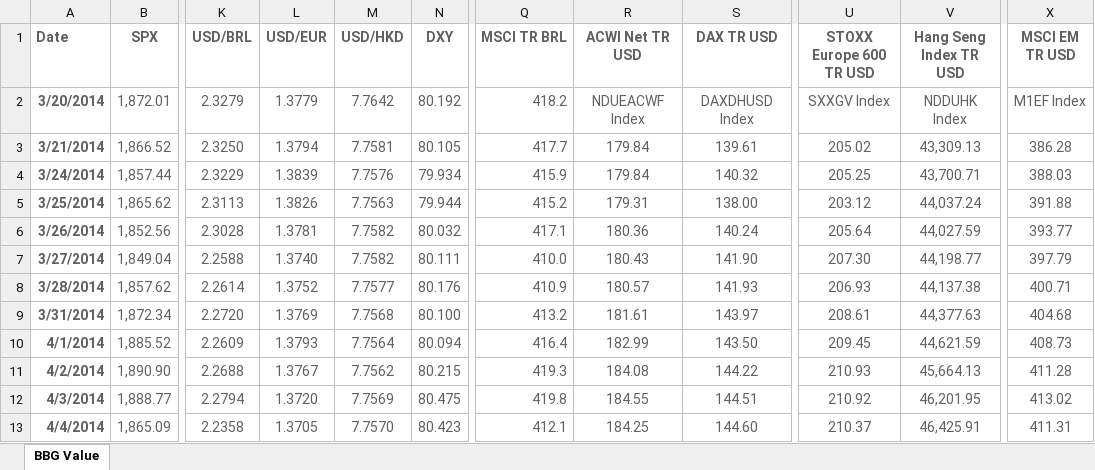
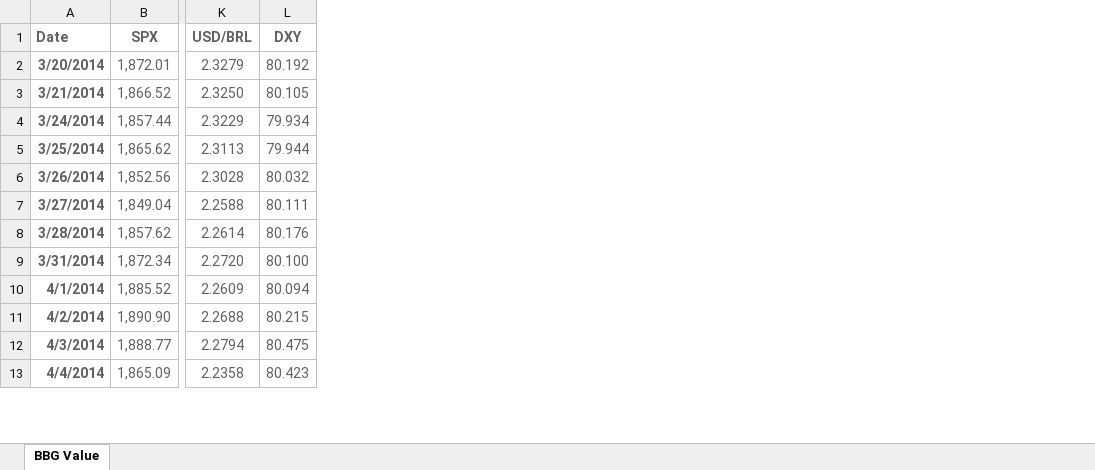
Before and after one commit to Narc77/Dashboard-pa, an Excel workbook: Indices.xlsx, sheet BBG Value, drawn as a sheet; only a part is shown, gaps mark what is left out; values as stored, in another font and other column widths than the file's, no borders; the diff names each change by its address in the sheet, - before the commit and + after, or states it on an @@ line.

```diff
--- a/Indices.xlsx (sheet BBG Value)
+++ b/Indices.xlsx (sheet BBG Value)
-column L (USD/EUR), rows 2-13: 1.3779 | 1.3794 | 1.3839 | 1.3826 | 1.3781 | 1.3740 | 1.3752 | 1.3769 | 1.3793 | 1.3767 | 1.3720 | 1.3705
-column M (USD/HKD), rows 2-13: 7.7642 | 7.7581 | 7.7576 | 7.7563 | 7.7582 | 7.7582 | 7.7577 | 7.7568 | 7.7564 | 7.7562 | 7.7569 | 7.7570
-column Q (MSCI TR BRL), rows 2-13: 418.2 | 417.7 | 415.9 | 415.2 | 417.1 | 410.0 | 410.9 | 413.2 | 416.4 | 419.3 | 419.8 | 412.1
-column R (ACWI Net TR USD), rows 2-13: NDUEACWF Index | 179.84 | 179.84 | 179.31 | 180.36 | 180.43 | 180.57 | 181.61 | 182.99 | 184.08 | 184.55 | 184.25
-column S (DAX TR USD), rows 2-13: DAXDHUSD Index | 139.61 | 140.32 | 138.00 | 140.24 | 141.90 | 141.93 | 143.97 | 143.50 | 144.22 | 144.51 | 144.60
-column U (STOXX Europe 600 TR USD), rows 2-13: SXXGV Index | 205.02 | 205.25 | 203.12 | 205.64 | 207.30 | 206.93 | 208.61 | 209.45 | 210.93 | 210.92 | 210.37
-column V (Hang Seng Index TR USD), rows 2-13: NDDUHK Index | 43,309.13 | 43,700.71 | 44,037.24 | 44,027.59 | 44,198.77 | 44,137.38 | 44,377.63 | 44,621.59 | 45,664.13 | 46,201.95 | 46,425.91
-column X (MSCI EM TR USD), rows 2-13: M1EF Index | 386.28 | 388.03 | 391.88 | 393.77 | 397.79 | 400.71 | 404.68 | 408.73 | 411.28 | 413.02 | 411.31
```
Also changed, not shown: 2 other files.
